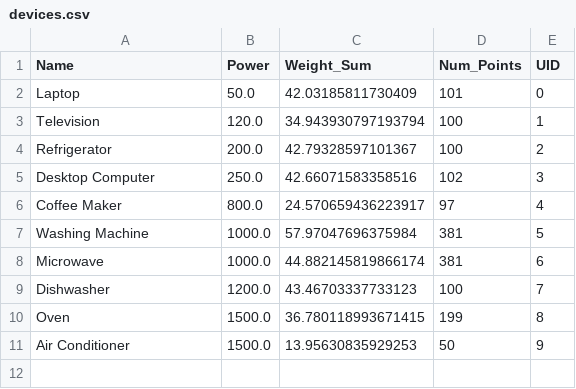
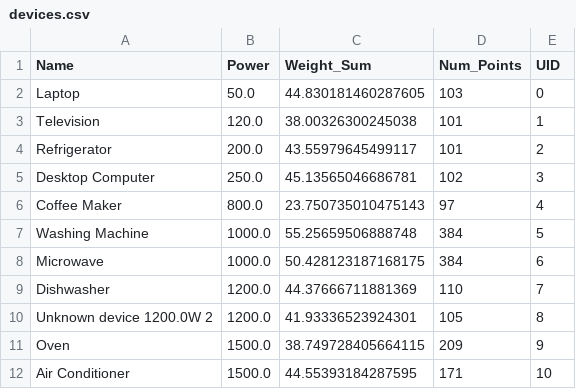
Before and after one commit to glpcc/U-Challenge-VASS, a CSV file: data/devices.csv, drawn as a sheet.

```diff
--- a/data/devices.csv
+++ b/data/devices.csv
@@ -1,11 +1,12 @@
 Name,Power,Weight_Sum,Num_Points,UID
-Laptop,50.0,42.03185811730409,101,0
-Television,120.0,34.943930797193794,100,1
-Refrigerator,200.0,42.79328597101367,100,2
-Desktop Computer,250.0,42.66071583358516,102,3
-Coffee Maker,800.0,24.570659436223917,97,4
-Washing Machine,1000.0,57.97047696375984,381,5
-Microwave,1000.0,44.882145819866174,381,6
-Dishwasher,1200.0,43.46703337733123,100,7
-Oven,1500.0,36.780118993671415,199,8
-Air Conditioner,1500.0,13.95630835929253,50,9
+Laptop,50.0,44.830181460287605,103,0
+Television,120.0,38.00326300245038,101,1
+Refrigerator,200.0,43.55979645499117,101,2
+Desktop Computer,250.0,45.13565046686781,102,3
+Coffee Maker,800.0,23.750735010475143,97,4
+Washing Machine,1000.0,55.25659506888748,384,5
+Microwave,1000.0,50.428123187168175,384,6
+Dishwasher,1200.0,44.37666711881369,110,7
+Unknown device 1200.0W 2,1200.0,41.93336523924301,105,8
+Oven,1500.0,38.749728405664115,209,9
+Air Conditioner,1500.0,44.55393184287595,171,10
```
Also changed, not shown: 2 other files.
